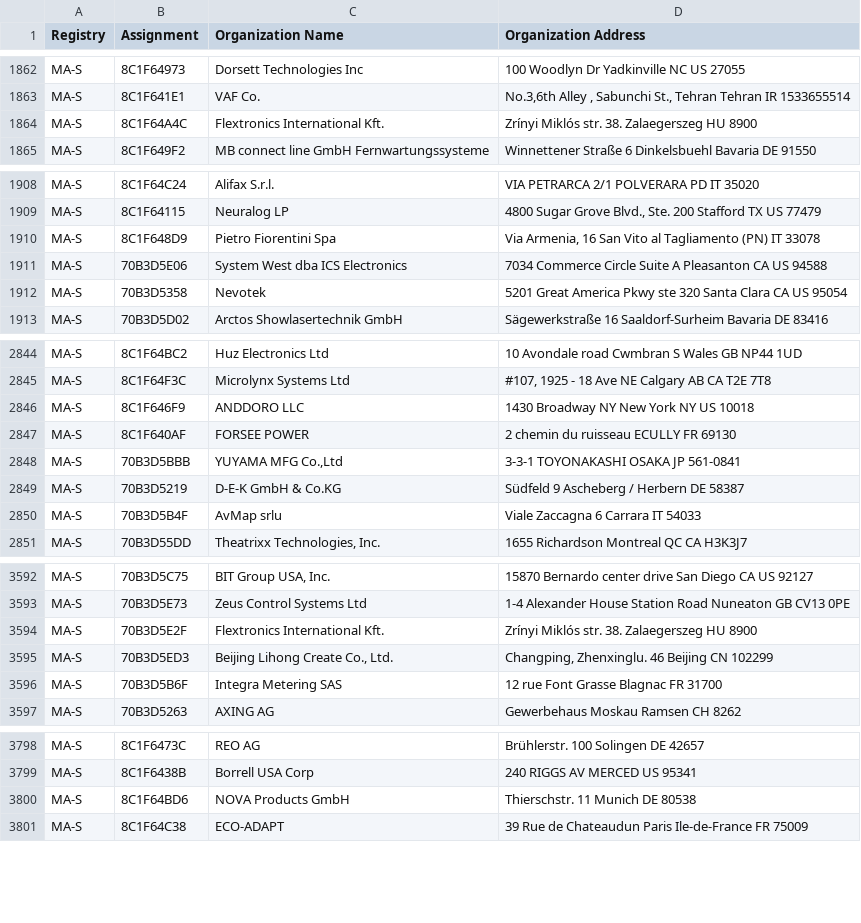
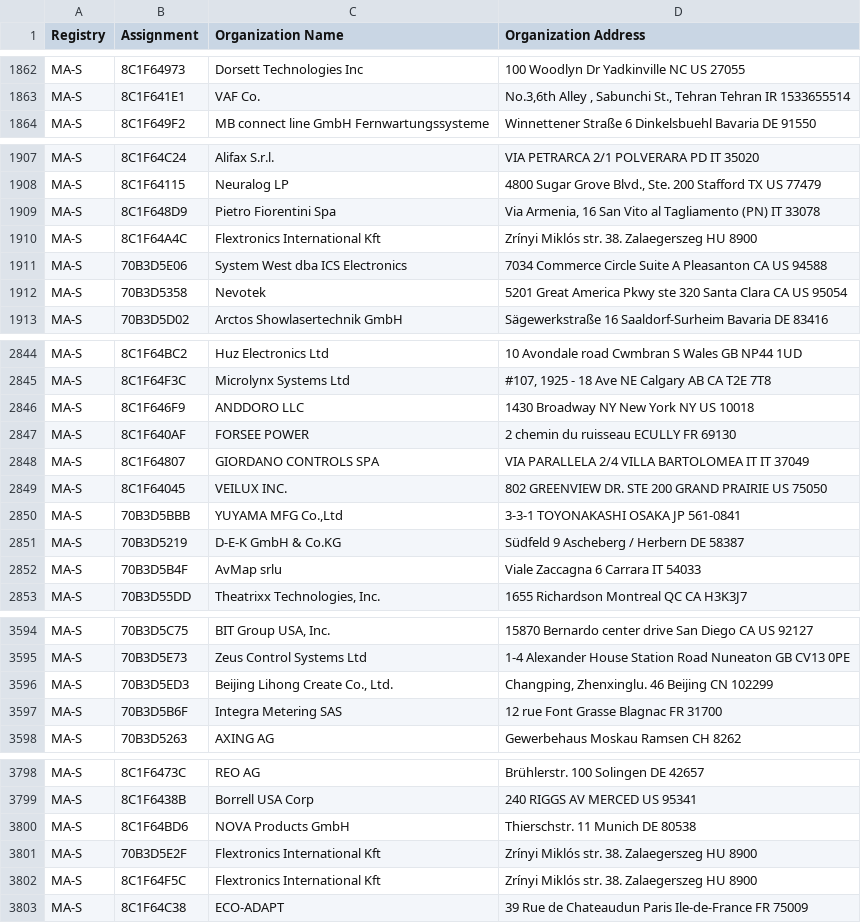
Before and after one commit to 955a0/MACAddress, a CSV file: oui36.csv, drawn as a sheet; only a part is shown, gaps mark what is left out; removed rows and columns are numbered as before the commit, all else as after; the diff covers the shown part only; the diff names each change by its address in the sheet, - before the commit and + after, or states it on an @@ line.

```diff
--- a/oui36.csv
+++ b/oui36.csv
-row 1864: MA-S | 8C1F64A4C | Flextronics International Kft. | Zrínyi Miklós str. 38. Zalaegerszeg HU 8900
+row 1910: MA-S | 8C1F64A4C | Flextronics International Kft | Zrínyi Miklós str. 38. Zalaegerszeg HU 8900
+row 2848: MA-S | 8C1F64807 | GIORDANO CONTROLS SPA | VIA PARALLELA 2/4 VILLA BARTOLOMEA IT IT 37049
+row 2849: MA-S | 8C1F64045 | VEILUX INC. | 802 GREENVIEW DR. STE 200 GRAND PRAIRIE US 75050
-row 3594: MA-S | 70B3D5E2F | Flextronics International Kft. | Zrínyi Miklós str. 38. Zalaegerszeg HU 8900
+row 3801: MA-S | 70B3D5E2F | Flextronics International Kft | Zrínyi Miklós str. 38. Zalaegerszeg HU 8900
+row 3802: MA-S | 8C1F64F5C | Flextronics International Kft | Zrínyi Miklós str. 38. Zalaegerszeg HU 8900
```
Also changed, not shown: 1 removed row and 1 moved row elsewhere in this file, mam.csv, 1 other file.
